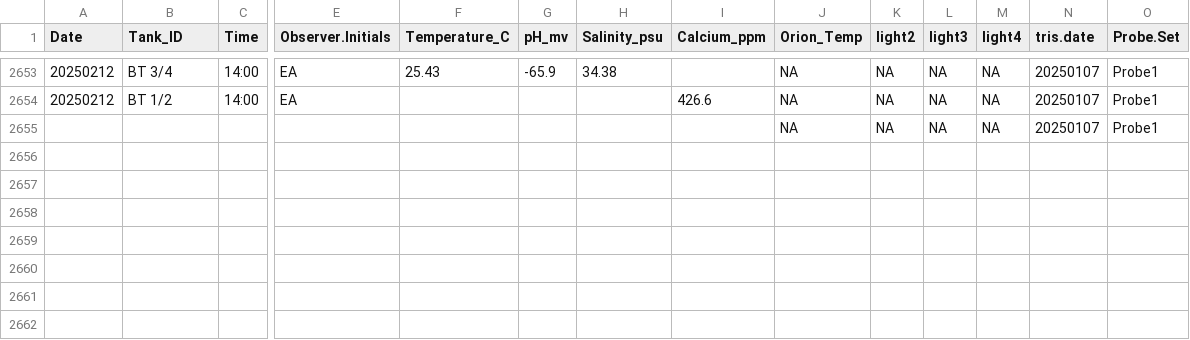
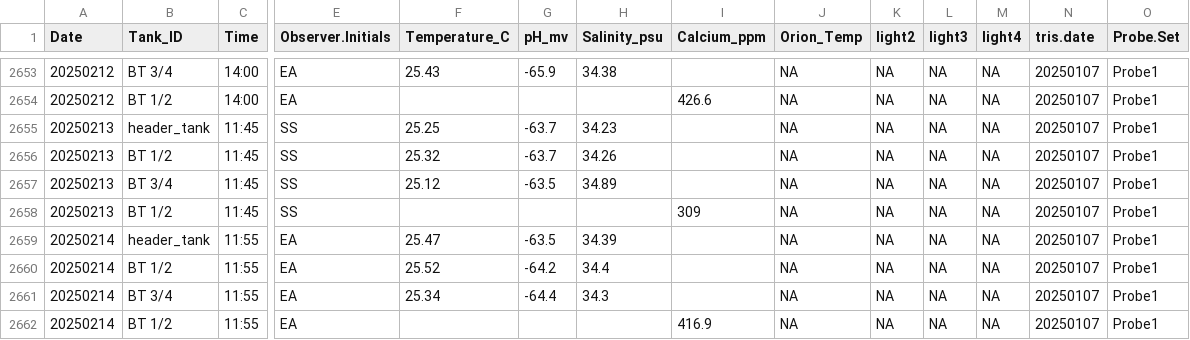
Before and after one commit to Putnam-Lab/CBLS_Wetlab, a CSV file: Data/Daily_measurements_tracking.csv, drawn as a sheet; only a part is shown, gaps mark what is left out; addresses are those after the commit; rows hold the shown columns only; the diff names each change by its address in the sheet, - before the commit and + after, or states it on an @@ line.

Commit message:
Updated Daily Measurements

```diff
--- a/Data/Daily_measurements_tracking.csv
+++ b/Data/Daily_measurements_tracking.csv
+row 2655: 20250213 | header_tank | 11:45 | SS | 25.25 | -63.7 | 34.23 |  | NA | NA | NA | NA | 20250107 | Probe1
+row 2656: 20250213 | BT 1/2 | 11:45 | SS | 25.32 | -63.7 | 34.26 |  | NA | NA | NA | NA | 20250107 | Probe1
+row 2657: 20250213 | BT 3/4 | 11:45 | SS | 25.12 | -63.5 | 34.89 |  | NA | NA | NA | NA | 20250107 | Probe1
-A2658 (Date): (empty)
+A2658 (Date): 20250213
-B2658 (Tank_ID): (empty)
+B2658 (Tank_ID): BT 1/2
-C2658 (Time): (empty)
+C2658 (Time): 11:45
-E2658 (Observer.Initials): (empty)
+E2658 (Observer.Initials): SS
-I2658 (Calcium_ppm): (empty)
+I2658 (Calcium_ppm): 309
+row 2659: 20250214 | header_tank | 11:55 | EA | 25.47 | -63.5 | 34.39 |  | NA | NA | NA | NA | 20250107 | Probe1
+row 2660: 20250214 | BT 1/2 | 11:55 | EA | 25.52 | -64.2 | 34.4 |  | NA | NA | NA | NA | 20250107 | Probe1
+row 2661: 20250214 | BT 3/4 | 11:55 | EA | 25.34 | -64.4 | 34.3 |  | NA | NA | NA | NA | 20250107 | Probe1
+row 2662: 20250214 | BT 1/2 | 11:55 | EA |  |  |  | 416.9 | NA | NA | NA | NA | 20250107 | Probe1
```
